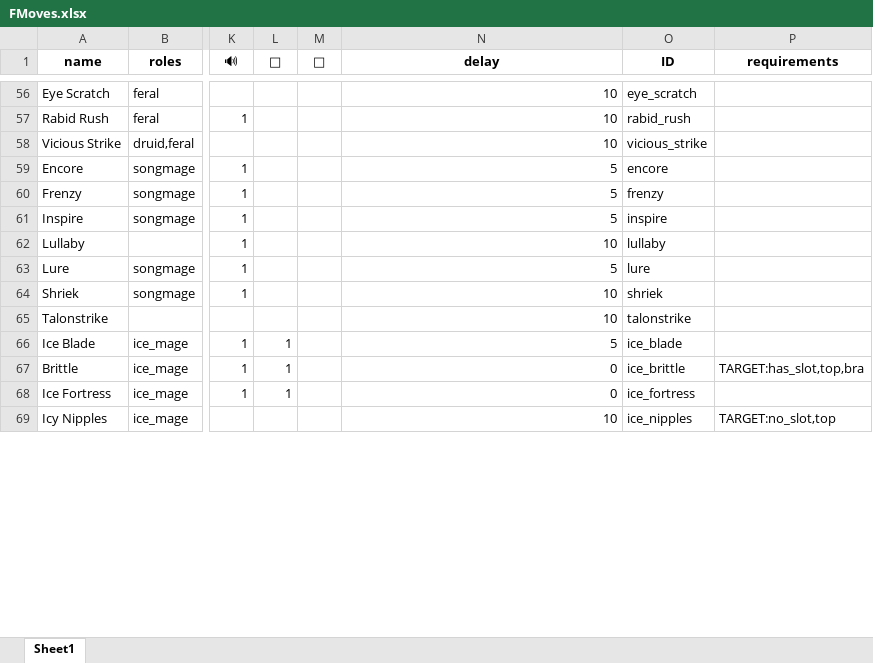
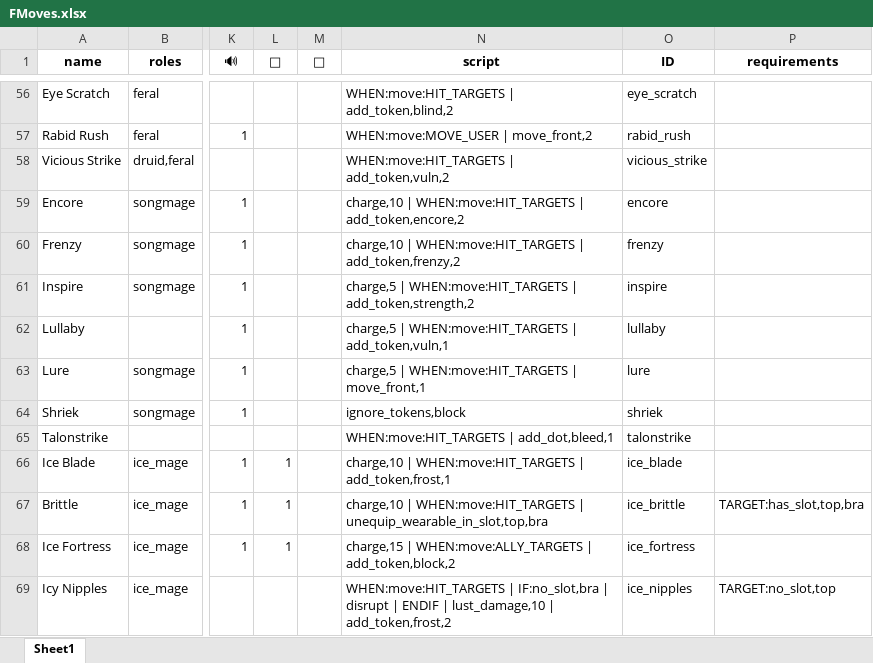
Before and after one commit to fareeyasnow10/ero-hunters-tables, an Excel workbook: FMoves.xlsx, sheet Sheet1, drawn as a sheet; only a part is shown, gaps mark what is left out; values as stored, in another font and other column widths than the file's, no borders; the diff covers the shown part only; the diff names each change by its address in the sheet, - before the commit and + after, or states it on an @@ line.

```diff
--- a/FMoves.xlsx (sheet Sheet1)
+++ b/FMoves.xlsx (sheet Sheet1)
-N1: delay
+N1: script
-N56 (script): 10
+N56 (script): WHEN:move:HIT_TARGETS | add_token,blind,2
-N57 (script): 10
+N57 (script): WHEN:move:MOVE_USER | move_front,2
-N58 (script): 10
+N58 (script): WHEN:move:HIT_TARGETS | add_token,vuln,2
-N59 (script): 5
+N59 (script): charge,10 | WHEN:move:HIT_TARGETS | add_token,encore,2
-N60 (script): 5
+N60 (script): charge,10 | WHEN:move:HIT_TARGETS | add_token,frenzy,2
-N61 (script): 5
+N61 (script): charge,5 | WHEN:move:HIT_TARGETS | add_token,strength,2
-N62 (script): 10
+N62 (script): charge,5 | WHEN:move:HIT_TARGETS | add_token,vuln,1
-N63 (script): 5
+N63 (script): charge,5 | WHEN:move:HIT_TARGETS | move_front,1
-N64 (script): 10
+N64 (script): ignore_tokens,block
-N65 (script): 10
+N65 (script): WHEN:move:HIT_TARGETS | add_dot,bleed,1
-N66 (script): 5
+N66 (script): charge,10 | WHEN:move:HIT_TARGETS | add_token,frost,1
-N67 (script): 0
+N67 (script): charge,10 | WHEN:move:HIT_TARGETS | unequip_wearable_in_slot,top,bra
-N68 (script): 0
+N68 (script): charge,15 | WHEN:move:ALLY_TARGETS | add_token,block,2
-N69 (script): 10
+N69 (script): WHEN:move:HIT_TARGETS | IF:no_slot,bra | disrupt | ENDIF | lust_damage,10 | add_token,frost,2
```
Also changed, not shown: 256 edited cells elsewhere in this sheet.
